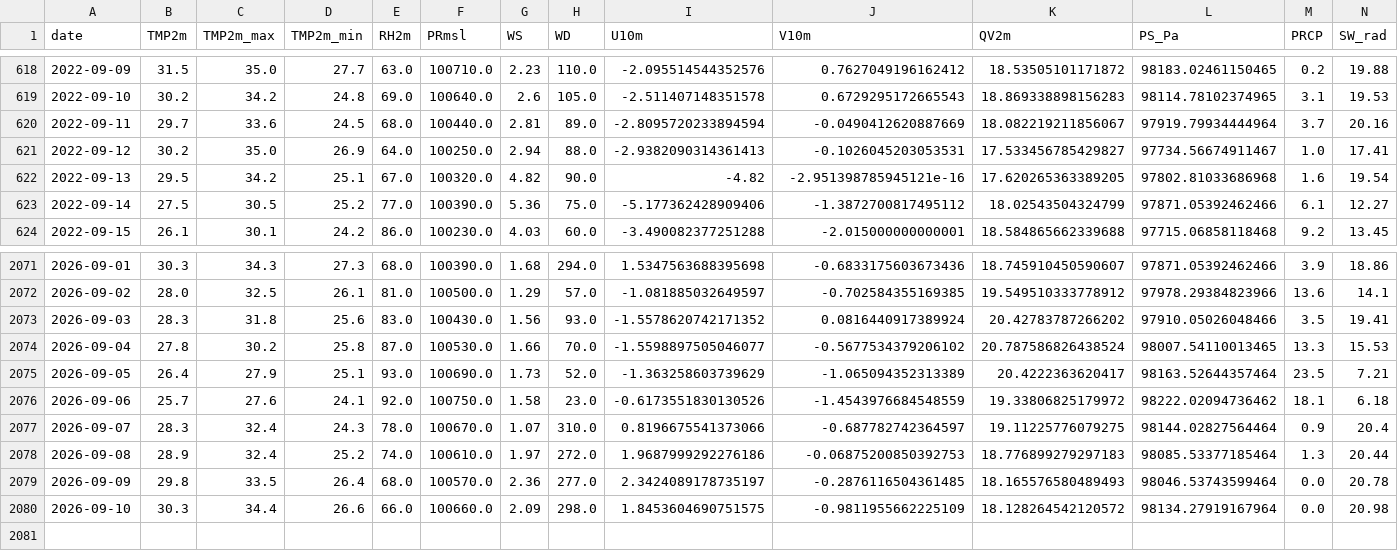
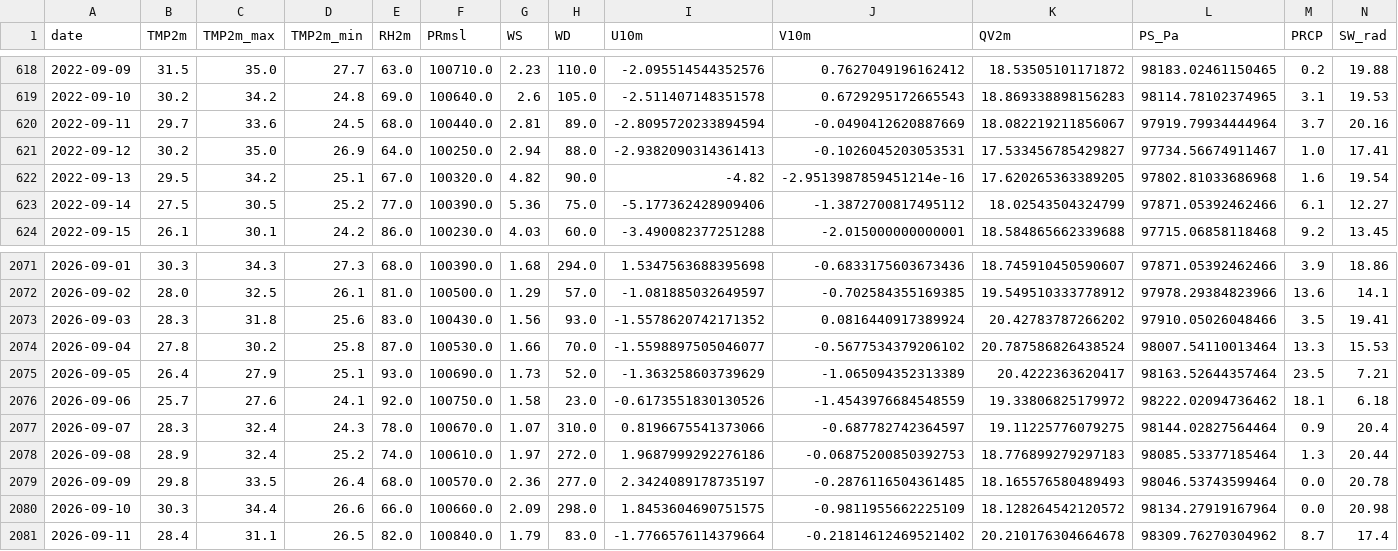
Before and after one commit to souravk03/openmeteo-live-forecast-v2, a CSV file: data/om/Delhi/om_cache_delhi.csv, drawn as a sheet; only a part is shown, gaps mark what is left out.

Commit message:
[Delhi] om_cache_delhi.csv 2026-09-11

```diff
--- a/data/om/Delhi/om_cache_delhi.csv
+++ b/data/om/Delhi/om_cache_delhi.csv
@@ -621,3 +621,3 @@ date,TMP2m,TMP2m_max,TMP2m_min,RH2m,PRmsl,WS,WD,U10m,V10m,QV2m,PS_Pa,PRCP,SW_rad
 2022-09-12,30.2,35.0,26.9,64.0,100250.0,2.94,88.0,-2.9382090314361413,-0.1026045203053531,17.533456785429827,97734.56674911467,1.0,17.41
-2022-09-13,29.5,34.2,25.1,67.0,100320.0,4.82,90.0,-4.82,-2.951398785945121e-16,17.620265363389205,97802.81033686968,1.6,19.54
+2022-09-13,29.5,34.2,25.1,67.0,100320.0,4.82,90.0,-4.82,-2.9513987859451214e-16,17.620265363389205,97802.81033686968,1.6,19.54
 2022-09-14,27.5,30.5,25.2,77.0,100390.0,5.36,75.0,-5.177362428909406,-1.3872700817495112,18.02543504324799,97871.05392462466,6.1,12.27
@@ -2073,3 +2073,3 @@ date,TMP2m,TMP2m_max,TMP2m_min,RH2m,PRmsl,WS,WD,U10m,V10m,QV2m,PS_Pa,PRCP,SW_rad
 2026-09-03,28.3,31.8,25.6,83.0,100430.0,1.56,93.0,-1.5578620742171352,0.0816440917389924,20.42783787266202,97910.05026048466,3.5,19.41
-2026-09-04,27.8,30.2,25.8,87.0,100530.0,1.66,70.0,-1.5598897505046077,-0.5677534379206102,20.787586826438524,98007.54110013465,13.3,15.53
+2026-09-04,27.8,30.2,25.8,87.0,100530.0,1.66,70.0,-1.5598897505046077,-0.5677534379206102,20.787586826438524,98007.54110013464,13.3,15.53
 2026-09-05,26.4,27.9,25.1,93.0,100690.0,1.73,52.0,-1.363258603739629,-1.065094352313389,20.4222363620417,98163.52644357464,23.5,7.21
@@ -2080 +2080,2 @@ date,TMP2m,TMP2m_max,TMP2m_min,RH2m,PRmsl,WS,WD,U10m,V10m,QV2m,PS_Pa,PRCP,SW_rad
 2026-09-10,30.3,34.4,26.6,66.0,100660.0,2.09,298.0,1.8453604690751575,-0.9811955662225109,18.128264542120572,98134.27919167964,0.0,20.98
+2026-09-11,28.4,31.1,26.5,82.0,100840.0,1.79,83.0,-1.7766576114379664,-0.21814612469521402,20.210176304664678,98309.76270304962,8.7,17.4
```
